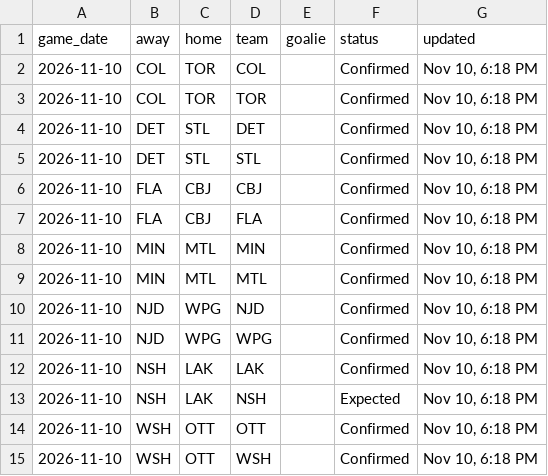
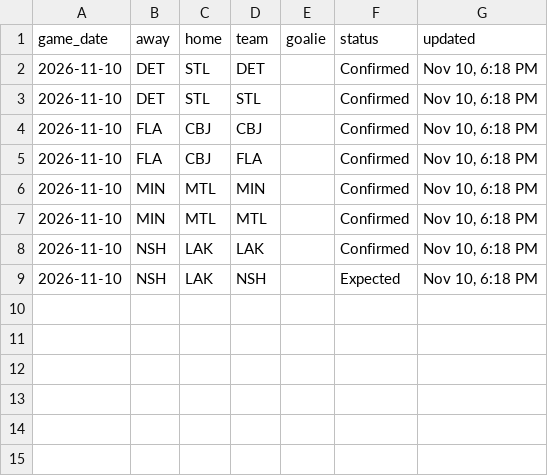
Before and after one commit to marekdoucet/pool-survivor, a CSV file: data/goalies.csv, drawn as a sheet.

```diff
--- a/data/goalies.csv
+++ b/data/goalies.csv
@@ -1,4 +1,2 @@
 game_date,away,home,team,goalie,status,updated
-2026-11-10,COL,TOR,COL,,Confirmed,"Nov 10, 6:18 PM"
-2026-11-10,COL,TOR,TOR,,Confirmed,"Nov 10, 6:18 PM"
 2026-11-10,DET,STL,DET,,Confirmed,"Nov 10, 6:18 PM"
@@ -9,7 +7,3 @@ game_date,away,home,team,goalie,status,updated
 2026-11-10,MIN,MTL,MTL,,Confirmed,"Nov 10, 6:18 PM"
-2026-11-10,NJD,WPG,NJD,,Confirmed,"Nov 10, 6:18 PM"
-2026-11-10,NJD,WPG,WPG,,Confirmed,"Nov 10, 6:18 PM"
 2026-11-10,NSH,LAK,LAK,,Confirmed,"Nov 10, 6:18 PM"
 2026-11-10,NSH,LAK,NSH,,Expected,"Nov 10, 6:18 PM"
-2026-11-10,WSH,OTT,OTT,,Confirmed,"Nov 10, 6:18 PM"
-2026-11-10,WSH,OTT,WSH,,Confirmed,"Nov 10, 6:18 PM"
```
Also changed, not shown: data/schedule.csv, 3 other files.
